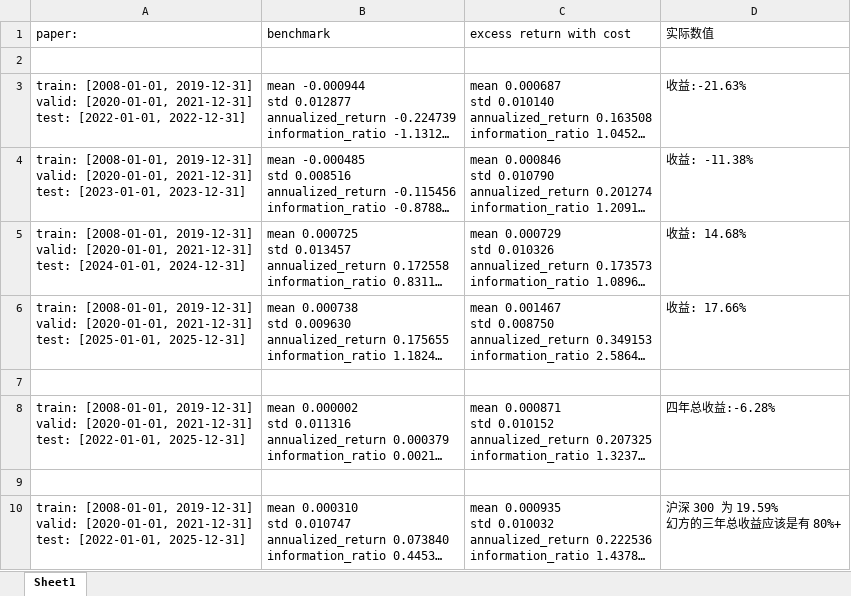
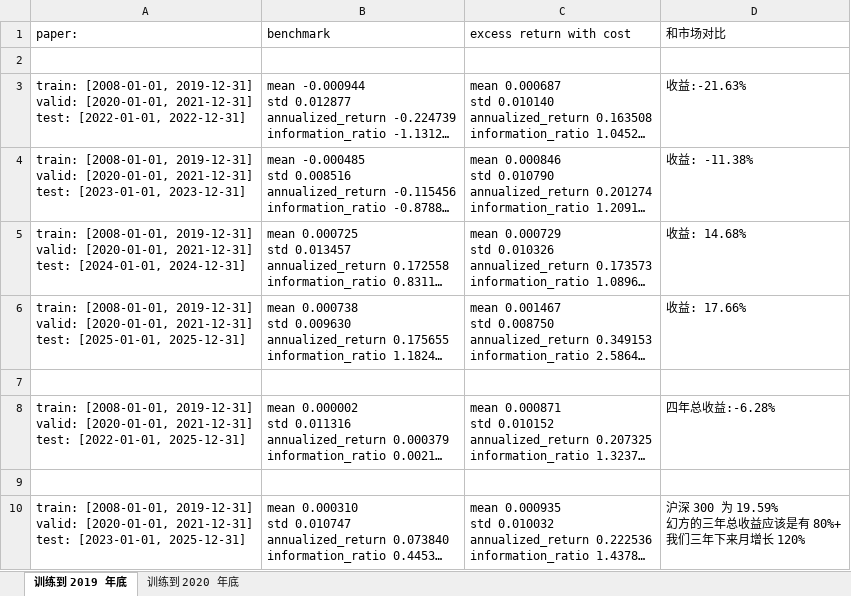
Before and after one commit to kimiazhu/qlib, an Excel workbook: docs/notes/result.xlsx, sheet 训练到 2019 年底, drawn as a sheet; long unchanged cells end in …; values as stored, in another font and other column widths than the file's, no borders; ↵ is a line break in a cell; the diff names each change by its address in the sheet, - before the commit and + after, or states it on an @@ line.

```diff
--- a/docs/notes/result.xlsx (sheet 训练到 2019 年底)
+++ b/docs/notes/result.xlsx (sheet 训练到 2019 年底)
-sheet tab: Sheet1
+sheet tab: 训练到 2019 年底
+sheet tab: 训练到 2020 年底
-D1: 实际数值
+D1: 和市场对比
-A10 (paper:): …2021-12-31] ↵ test: [2022-01-01, 2025-12-31]
+A10 (paper:): …2021-12-31] ↵ test: [2023-01-01, 2025-12-31]
-D10 (和市场对比): 沪深 300 为 19.59% ↵ 幻方的三年总收益应该是有 80%+
+D10 (和市场对比): 沪深 300 为 19.59% ↵ 幻方的三年总收益应该是有 80%+ ↵ 我们三年下来月增长 120%
```
Also changed, not shown: 11 other files.
